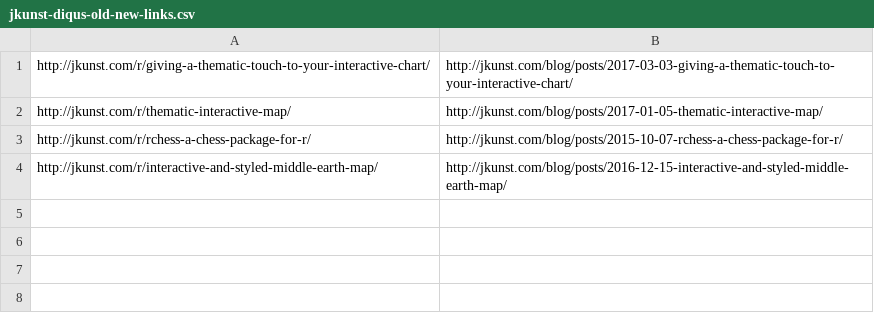
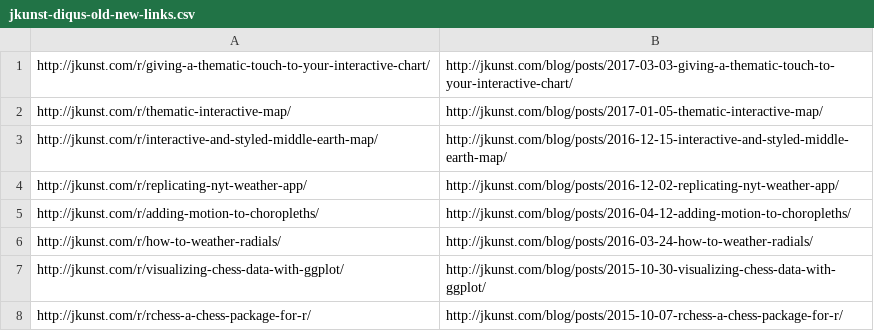
Before and after one commit to jbkunst/blog-old-distill, a CSV file: jkunst-diqus-old-new-links.csv, drawn as a sheet.

```diff
--- a/jkunst-diqus-old-new-links.csv
+++ b/jkunst-diqus-old-new-links.csv
@@ -2,3 +2,7 @@ http://jkunst.com/r/giving-a-thematic-touch-to-your-interactive-chart/,http://jk
 http://jkunst.com/r/thematic-interactive-map/,http://jkunst.com/blog/posts/2017-01-05-thematic-interactive-map/
+http://jkunst.com/r/interactive-and-styled-middle-earth-map/,http://jkunst.com/blog/posts/2016-12-15-interactive-and-styled-middle-earth-map/
+http://jkunst.com/r/replicating-nyt-weather-app/,http://jkunst.com/blog/posts/2016-12-02-replicating-nyt-weather-app/
+http://jkunst.com/r/adding-motion-to-choropleths/,http://jkunst.com/blog/posts/2016-04-12-adding-motion-to-choropleths/
+http://jkunst.com/r/how-to-weather-radials/,http://jkunst.com/blog/posts/2016-03-24-how-to-weather-radials/
+http://jkunst.com/r/visualizing-chess-data-with-ggplot/,http://jkunst.com/blog/posts/2015-10-30-visualizing-chess-data-with-ggplot/
 http://jkunst.com/r/rchess-a-chess-package-for-r/,http://jkunst.com/blog/posts/2015-10-07-rchess-a-chess-package-for-r/
-http://jkunst.com/r/interactive-and-styled-middle-earth-map/,http://jkunst.com/blog/posts/2016-12-15-interactive-and-styled-middle-earth-map/
```
Also changed, not shown: 7 other files.
